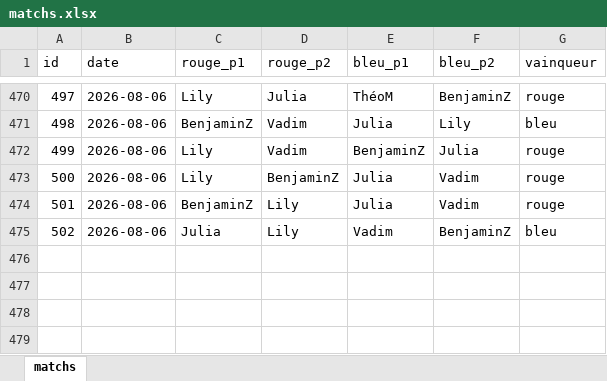
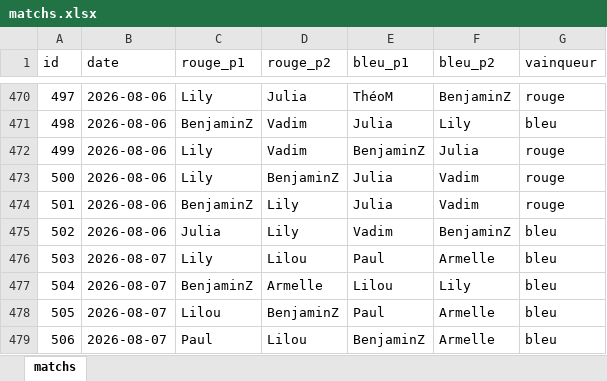
Before and after one commit to CBGP-activities/Foosball, an Excel workbook: data/matchs.xlsx, sheet matchs, drawn as a sheet; only a part is shown, gaps mark what is left out; values as stored, in another font and other column widths than the file's, no borders; the diff names each change by its address in the sheet, - before the commit and + after, or states it on an @@ line.

```diff
--- a/data/matchs.xlsx (sheet matchs)
+++ b/data/matchs.xlsx (sheet matchs)
+row 476: 503 | 2026-08-07 | Lily | Lilou | Paul | Armelle | bleu
+row 477: 504 | 2026-08-07 | BenjaminZ | Armelle | Lilou | Lily | bleu
+row 478: 505 | 2026-08-07 | Lilou | BenjaminZ | Paul | Armelle | bleu
+row 479: 506 | 2026-08-07 | Paul | Lilou | BenjaminZ | Armelle | bleu
```
Also changed, not shown: 13 other files.
